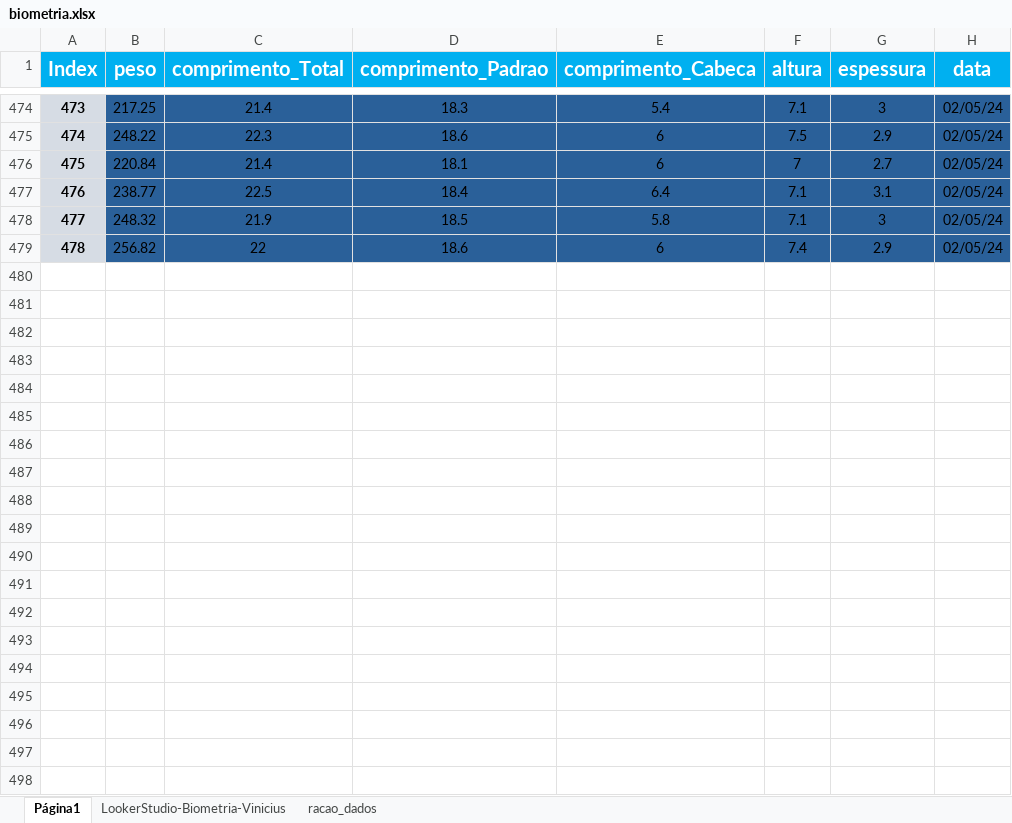
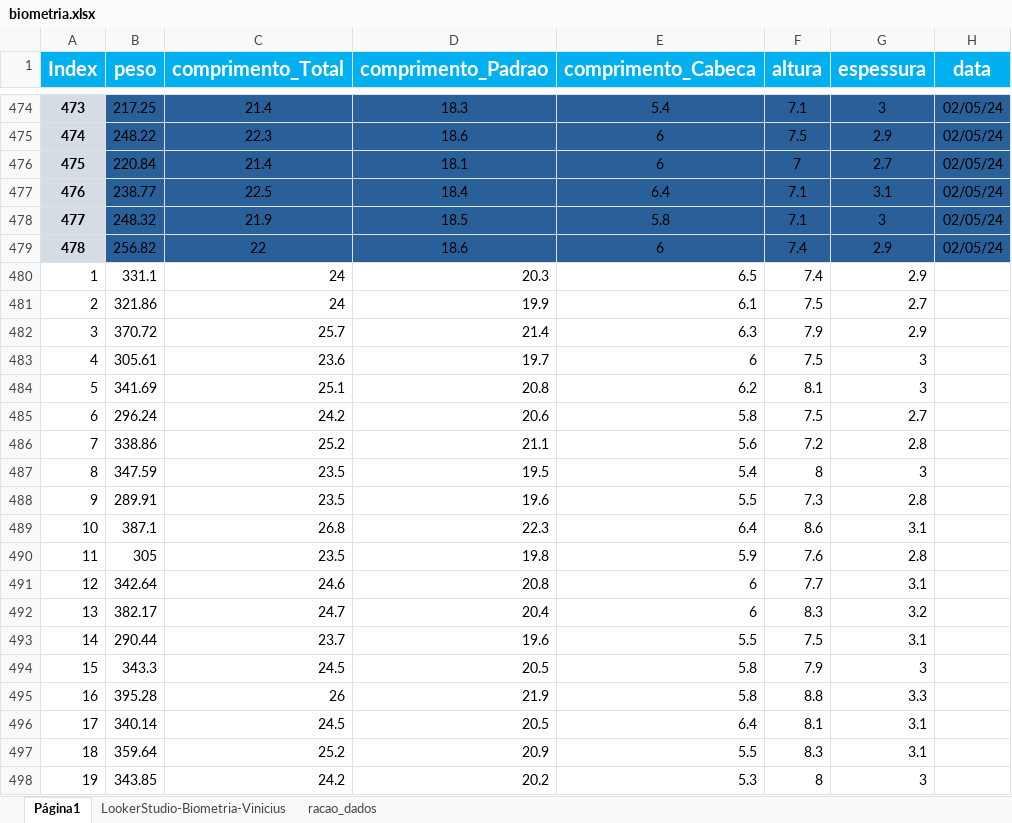
Before and after one commit to crisGriebler/IRD, an Excel workbook: fish/weight_pred/biometria.xlsx, sheet Página1, drawn as a sheet; only a part is shown, gaps mark what is left out; values as stored, in another font and other column widths than the file's, no borders; charts and pictures not drawn; the diff covers the shown part only; the diff names each change by its address in the sheet, - before the commit and + after, or states it on an @@ line.

Commit message:
biometri5

```diff
--- a/fish/weight_pred/biometria.xlsx (sheet Página1)
+++ b/fish/weight_pred/biometria.xlsx (sheet Página1)
+row 480: 1 | 331.1 | 24 | 20.3 | 6.5 | 7.4 | 2.9
+row 481: 2 | 321.86 | 24 | 19.9 | 6.1 | 7.5 | 2.7
+row 482: 3 | 370.72 | 25.7 | 21.4 | 6.3 | 7.9 | 2.9
+row 483: 4 | 305.61 | 23.6 | 19.7 | 6 | 7.5 | 3
+row 484: 5 | 341.69 | 25.1 | 20.8 | 6.2 | 8.1 | 3
+row 485: 6 | 296.24 | 24.2 | 20.6 | 5.8 | 7.5 | 2.7
+row 486: 7 | 338.86 | 25.2 | 21.1 | 5.6 | 7.2 | 2.8
+row 487: 8 | 347.59 | 23.5 | 19.5 | 5.4 | 8 | 3
+row 488: 9 | 289.91 | 23.5 | 19.6 | 5.5 | 7.3 | 2.8
+row 489: 10 | 387.1 | 26.8 | 22.3 | 6.4 | 8.6 | 3.1
+row 490: 11 | 305 | 23.5 | 19.8 | 5.9 | 7.6 | 2.8
+row 491: 12 | 342.64 | 24.6 | 20.8 | 6 | 7.7 | 3.1
+row 492: 13 | 382.17 | 24.7 | 20.4 | 6 | 8.3 | 3.2
+row 493: 14 | 290.44 | 23.7 | 19.6 | 5.5 | 7.5 | 3.1
+row 494: 15 | 343.3 | 24.5 | 20.5 | 5.8 | 7.9 | 3
+row 495: 16 | 395.28 | 26 | 21.9 | 5.8 | 8.8 | 3.3
+row 496: 17 | 340.14 | 24.5 | 20.5 | 6.4 | 8.1 | 3.1
+row 497: 18 | 359.64 | 25.2 | 20.9 | 5.5 | 8.3 | 3.1
+row 498: 19 | 343.85 | 24.2 | 20.2 | 5.3 | 8 | 3
```
Also changed, not shown: 177 added rows elsewhere in this sheet.
